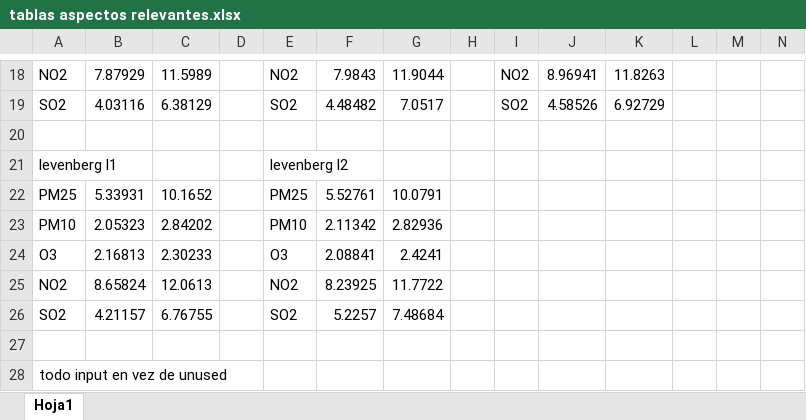
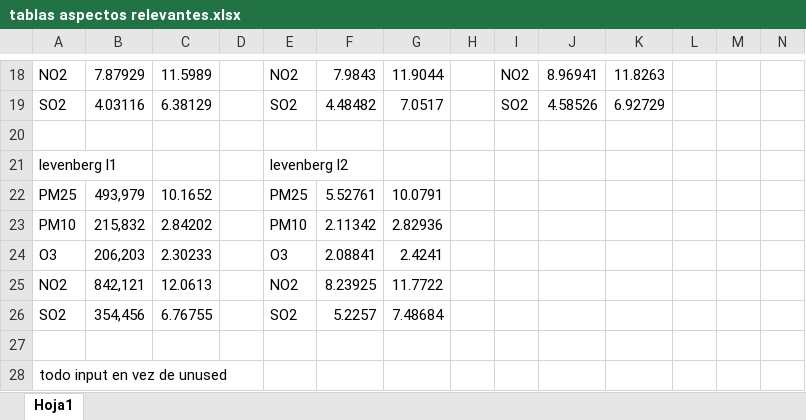
Before and after one commit to IsmaelMira/TFG, an Excel workbook: tablas aspectos relevantes.xlsx, sheet Hoja1, drawn as a sheet; only a part is shown, gaps mark what is left out; values as stored, in another font and other column widths than the file's, no borders; the diff names each change by its address in the sheet, - before the commit and + after, or states it on an @@ line.

```diff
--- a/tablas aspectos relevantes.xlsx (sheet Hoja1)
+++ b/tablas aspectos relevantes.xlsx (sheet Hoja1)
-B22: 5.33931
+B22: 493,979
-B23: 2.05323
+B23: 215,832
-B24: 2.16813
+B24: 206,203
-B25: 8.65824
+B25: 842,121
-B26: 4.21157
+B26: 354,456
```
Also changed, not shown: 16 other files.
